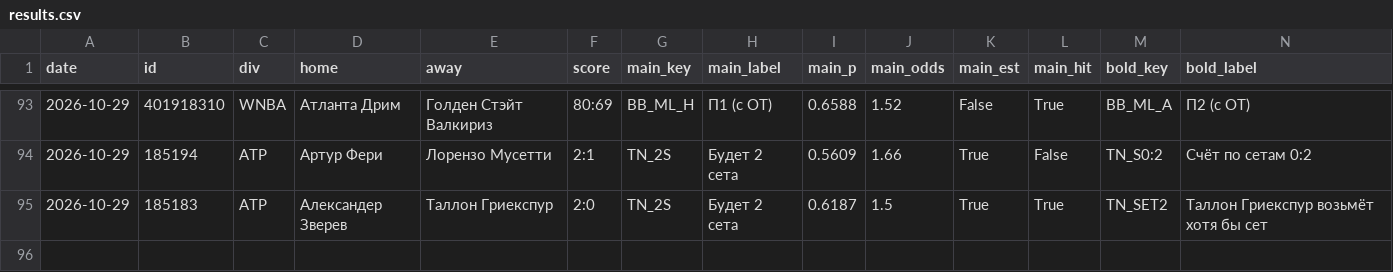
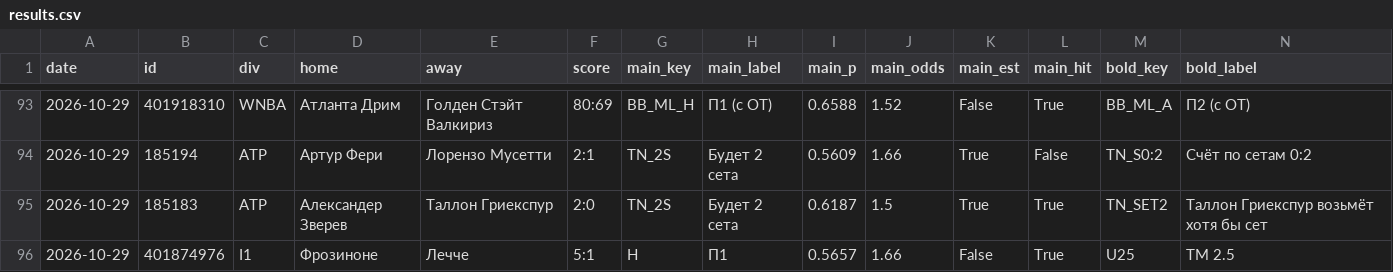
Before and after one commit to horoooos/betbot, a CSV file: data/results.csv, drawn as a sheet; only a part is shown, gaps mark what is left out; rows hold the shown columns only; the diff names each change by its address in the sheet, - before the commit and + after, or states it on an @@ line.

```diff
--- a/data/results.csv
+++ b/data/results.csv
+row 96: 2026-10-29 | 401874976 | I1 | Фрозиноне | Лечче | 5:1 | H | П1 | 0.5657 | 1.66 | False | True | U25 | ТМ 2.5
```
Also changed, not shown: 4 other files.
